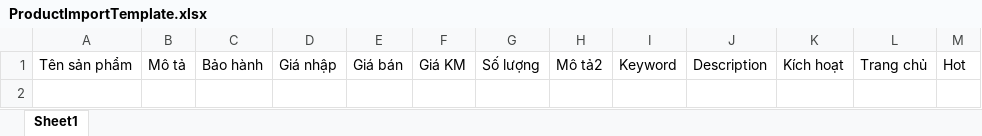
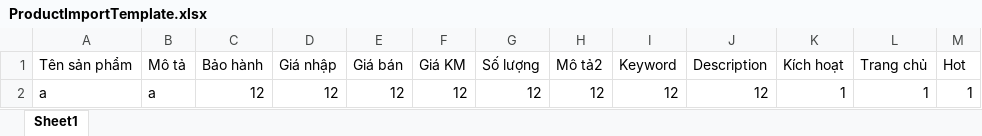
Before and after one commit to lethehau90/webapi, an Excel workbook: TeduShop.WebAPI/Templates/ProductImportTemplate.xlsx, sheet Sheet1, drawn as a sheet; values as stored, in another font and other column widths than the file's, no borders; table styles not drawn; the diff names each change by its address in the sheet, - before the commit and + after, or states it on an @@ line.

```diff
--- a/TeduShop.WebAPI/Templates/ProductImportTemplate.xlsx (sheet Sheet1)
+++ b/TeduShop.WebAPI/Templates/ProductImportTemplate.xlsx (sheet Sheet1)
+row 2: a | a | 12 | 12 | 12 | 12 | 12 | 12 | 12 | 12 | 1 | 1 | 1
```
Also changed, not shown: 3 other files.
